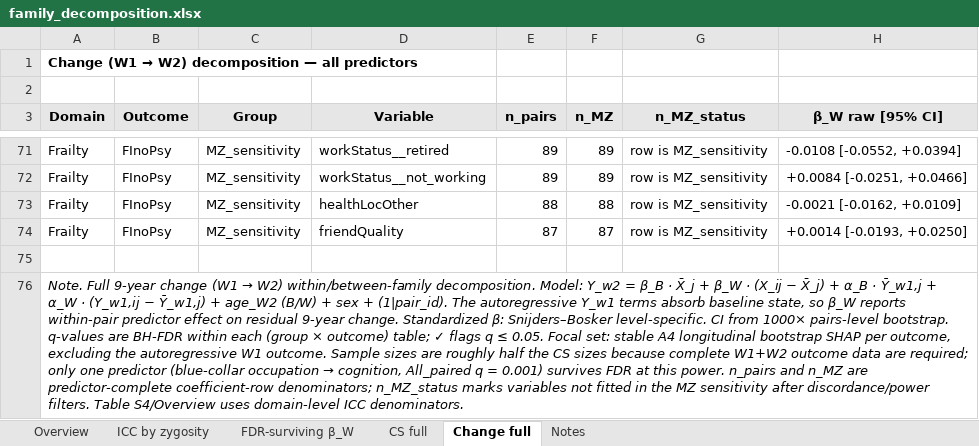
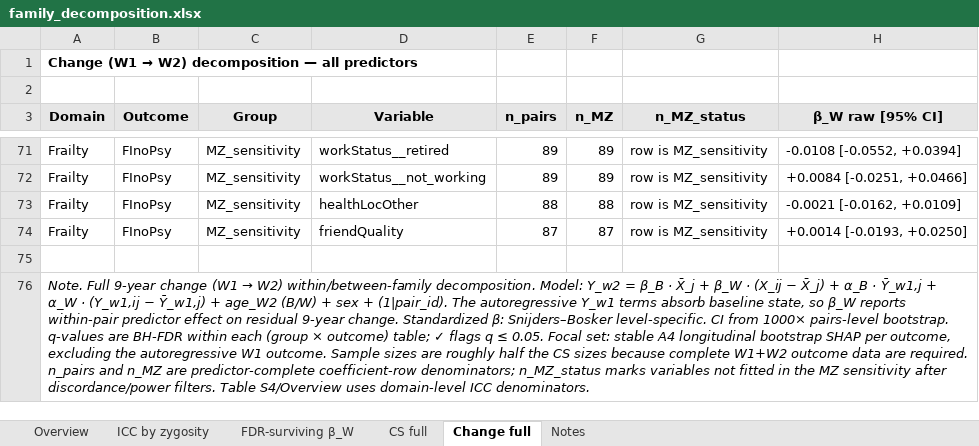
Before and after one commit to PsychoSocCorrelate/psychosoccorrelate.github.io, an Excel workbook: files/family_decomposition.xlsx, sheet Change full, drawn as a sheet; only a part is shown, gaps mark what is left out; values as stored, in another font and other column widths than the file's, no borders; the diff names each change by its address in the sheet, - before the commit and + after, or states it on an @@ line.

```diff
--- a/files/family_decomposition.xlsx (sheet Change full)
+++ b/files/family_decomposition.xlsx (sheet Change full)
@@ A76 (Domain): …data are required; only one predictor (blue-collar occupation → cognition, All_paired q = 0.001) survives FDR at this power. n_pairs and… → …data are required. n_pairs and… @@
```
Also changed, not shown: sheet Notes, sheet ICC by zygosity, sheet Overview, sheet FDR-surviving β_W, sheet CS full, 4 other files.
